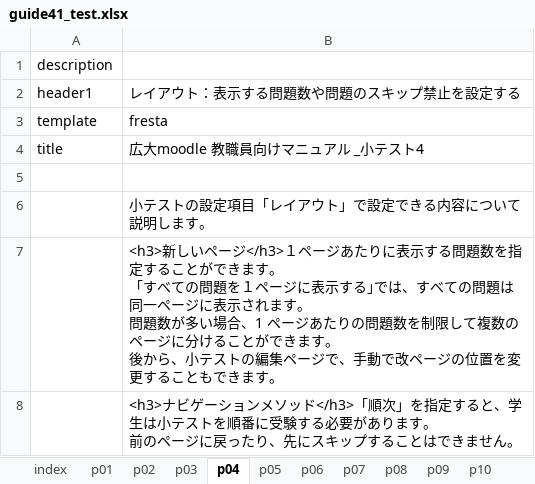
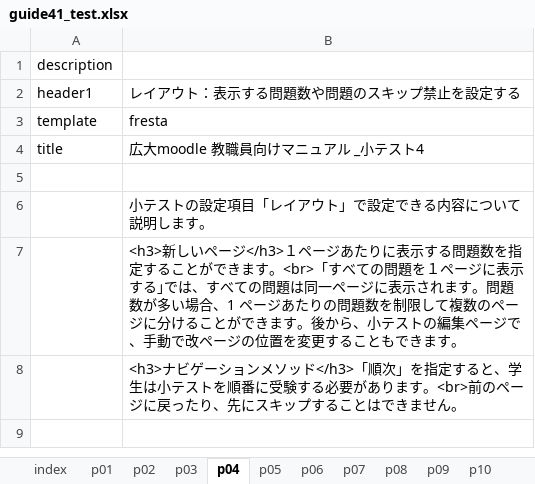
Before and after one commit to imc-lms-adm/support-vle-man, an Excel workbook: guide41_test.xlsx, sheet p04, drawn as a sheet; values as stored, in another font and other column widths than the file's, no borders; ↵ is a line break in a cell; the diff names each change by its address in the sheet, - before the commit and + after, or states it on an @@ line.

```diff
--- a/guide41_test.xlsx (sheet p04)
+++ b/guide41_test.xlsx (sheet p04)
-B7: …きます。 ↵ 「すべての問題を１ページに表示する｣では、すべての問題は同一ページに表示されます。 ↵ 問題数が多い場合、1 ページあたりの問題数を制限して複数のページに分けることができます。 ↵ 後から、…
+B7: …きます。<br>「すべての問題を１ページに表示する｣では、すべての問題は同一ページに表示されます。問題数が多い場合、1 ページあたりの問題数を制限して複数のページに分けることができます。後から、…
-B8: …ります。 ↵ 前のペー…
+B8: …ります。<br>前のペー…
```
Also changed, not shown: sheet p06, sheet p02, sheet index.
